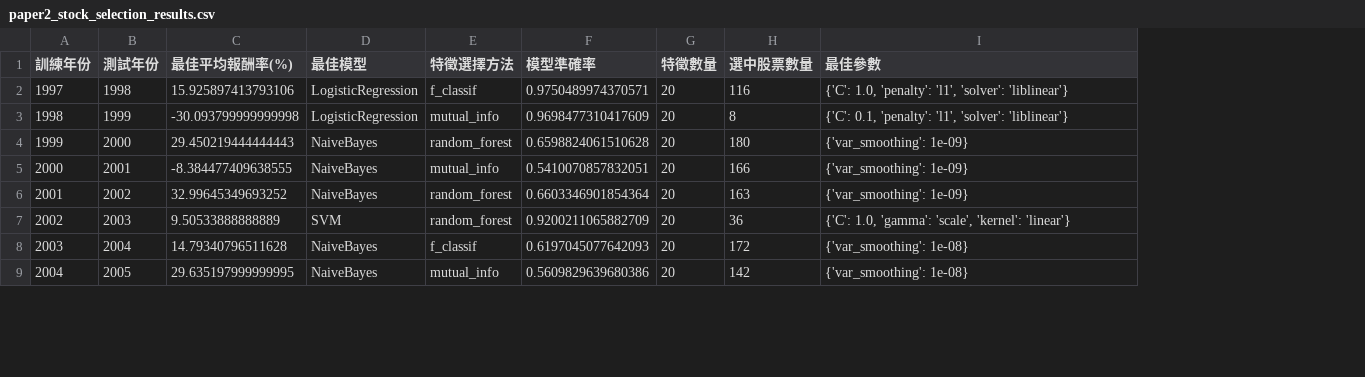
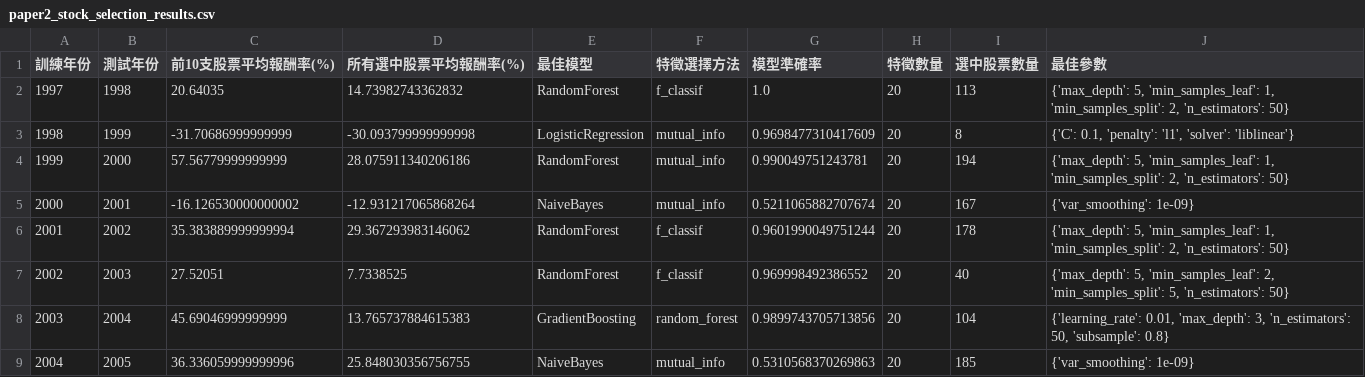
Before and after one commit to Octoberlobster/AIFT-Final-Proj, a CSV file: Q3output/paper2_stock_selection_results.csv, drawn as a sheet; only a part is shown; removed rows and columns are numbered as before the commit, all else as after; the diff covers the shown part only; the diff names each change by its address in the sheet, - before the commit and + after, or states it on an @@ line.

```diff
--- a/Q3output/paper2_stock_selection_results.csv
+++ b/Q3output/paper2_stock_selection_results.csv
-column C (最佳平均報酬率(%)), rows 2-9: 15.925897413793106 | -30.093799999999998 | 29.450219444444443 | -8.384477409638555 | 32.99645349693252 | 9.50533888888889 | 14.79340796511628 | 29.635197999999995
+column C (前10支股票平均報酬率(%)), rows 2-9: 20.64035 | -31.70686999999999 | 57.56779999999999 | -16.126530000000002 | 35.383889999999994 | 27.52051 | 45.69046999999999 | 36.336059999999996
+column D (所有選中股票平均報酬率(%)), rows 2-9: 14.73982743362832 | -30.093799999999998 | 28.075911340206186 | -12.931217065868264 | 29.367293983146062 | 7.7338525 | 13.765737884615383 | 25.848030356756755
-E2 (最佳模型): LogisticRegression
+E2 (最佳模型): RandomForest
-G2 (模型準確率): 0.9750489974370571
+G2 (模型準確率): 1.0
-I2 (選中股票數量): 116
+I2 (選中股票數量): 113
-J2 (最佳參數): {'C': 1.0, 'penalty': 'l1', 'solver': 'liblinear'}
+J2 (最佳參數): {'max_depth': 5, 'min_samples_leaf': 1, 'min_samples_split': 2, 'n_estimators': 50}
-E4 (最佳模型): NaiveBayes
+E4 (最佳模型): RandomForest
-F4 (特徵選擇方法): random_forest
+F4 (特徵選擇方法): mutual_info
-G4 (模型準確率): 0.6598824061510628
+G4 (模型準確率): 0.990049751243781
-I4 (選中股票數量): 180
+I4 (選中股票數量): 194
-J4 (最佳參數): {'var_smoothing': 1e-09}
+J4 (最佳參數): {'max_depth': 5, 'min_samples_leaf': 1, 'min_samples_split': 2, 'n_estimators': 50}
-G5 (模型準確率): 0.5410070857832051
+G5 (模型準確率): 0.5211065882707674
-I5 (選中股票數量): 166
+I5 (選中股票數量): 167
-E6 (最佳模型): NaiveBayes
+E6 (最佳模型): RandomForest
-F6:F7 (特徵選擇方法): random_forest
+F6:F7 (特徵選擇方法): f_classif
-G6 (模型準確率): 0.6603346901854364
+G6 (模型準確率): 0.9601990049751244
-I6 (選中股票數量): 163
+I6 (選中股票數量): 178
-J6 (最佳參數): {'var_smoothing': 1e-09}
+J6 (最佳參數): {'max_depth': 5, 'min_samples_leaf': 1, 'min_samples_split': 2, 'n_estimators': 50}
-E7 (最佳模型): SVM
+E7 (最佳模型): RandomForest
-G7 (模型準確率): 0.9200211065882709
+G7 (模型準確率): 0.969998492386552
-I7 (選中股票數量): 36
+I7 (選中股票數量): 40
-J7 (最佳參數): {'C': 1.0, 'gamma': 'scale', 'kernel': 'linear'}
+J7 (最佳參數): {'max_depth': 5, 'min_samples_leaf': 2, 'min_samples_split': 5, 'n_estimators': 50}
-E8 (最佳模型): NaiveBayes
+E8 (最佳模型): GradientBoosting
-F8 (特徵選擇方法): f_classif
+F8 (特徵選擇方法): random_forest
-G8 (模型準確率): 0.6197045077642093
+G8 (模型準確率): 0.9899743705713856
-I8 (選中股票數量): 172
+I8 (選中股票數量): 104
-J8 (最佳參數): {'var_smoothing': 1e-08}
+J8 (最佳參數): {'learning_rate': 0.01, 'max_depth': 3, 'n_estimators': 50, 'subsample': 0.8}
-G9 (模型準確率): 0.5609829639680386
+G9 (模型準確率): 0.5310568370269863
-I9 (選中股票數量): 142
+I9 (選中股票數量): 185
-J9 (最佳參數): {'var_smoothing': 1e-08}
+J9 (最佳參數): {'var_smoothing': 1e-09}
```
Also changed, not shown: 13 edited cells elsewhere in this file, Q1output/knn_stock_selection_results.csv, Q2output/decision_tree_stock_selection_results.csv, 26 other files.
